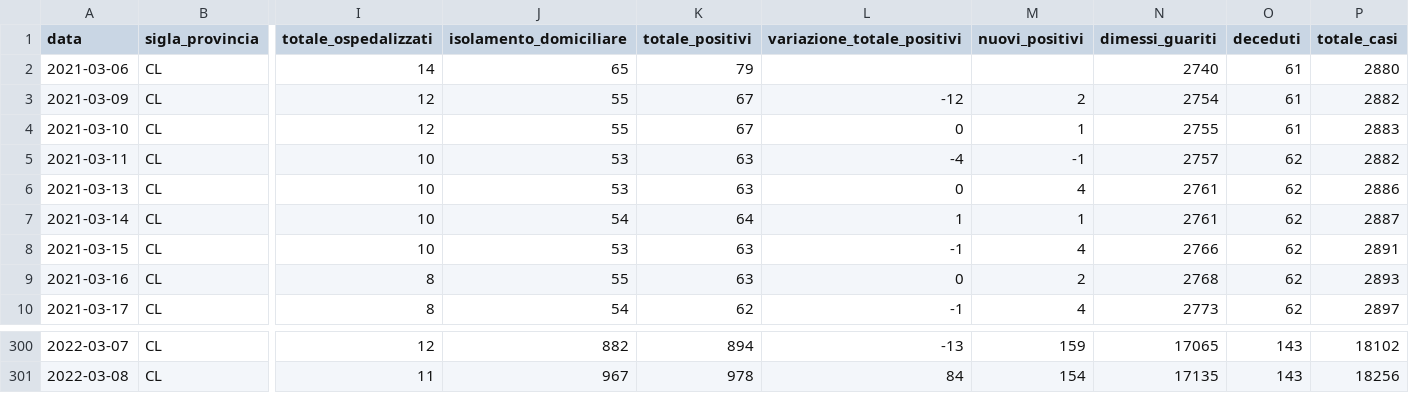
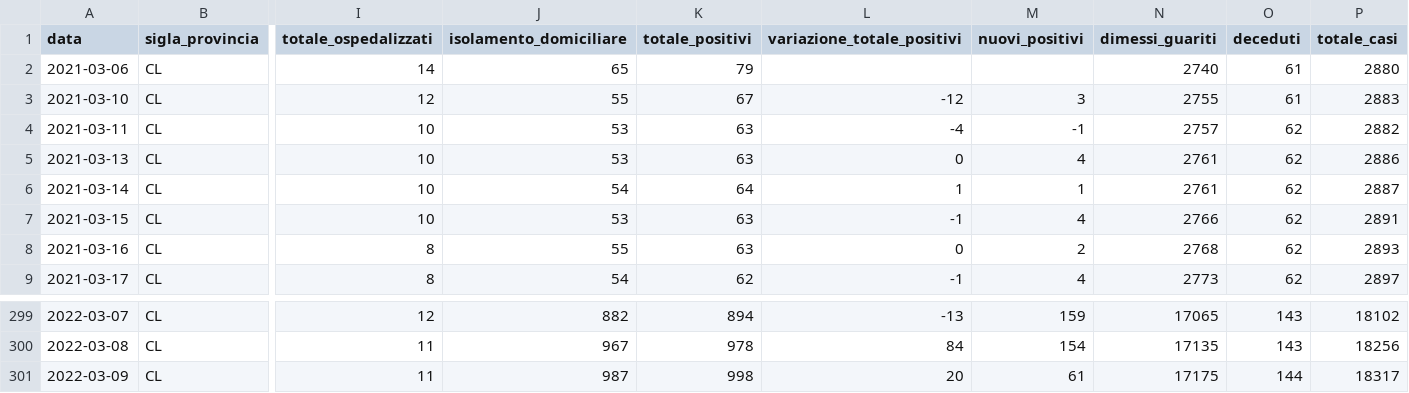
Before and after one commit to opendatasicilia/informa-covid19, a CSV file: dati/informacovid/085007/085007.csv, drawn as a sheet; only a part is shown, gaps mark what is left out; removed rows and columns are numbered as before the commit, all else as after; rows hold the shown columns only; the diff names each change by its address in the sheet, - before the commit and + after, or states it on an @@ line.

```diff
--- a/dati/informacovid/085007/085007.csv
+++ b/dati/informacovid/085007/085007.csv
-row 3: 2021-03-09 | CL | 12 | 55 | 67 | -12 | 2 | 2754 | 61 | 2882
-L3 (variazione_totale_positivi): 0
+L3 (variazione_totale_positivi): -12
-M3 (nuovi_positivi): 1
+M3 (nuovi_positivi): 3
+row 301: 2022-03-09 | CL | 11 | 987 | 998 | 20 | 61 | 17175 | 144 | 18317
```
Also changed, not shown: dati/informacovid/085003/085003.csv, dati/informacovid/085005/085005.csv, 19 other files.
